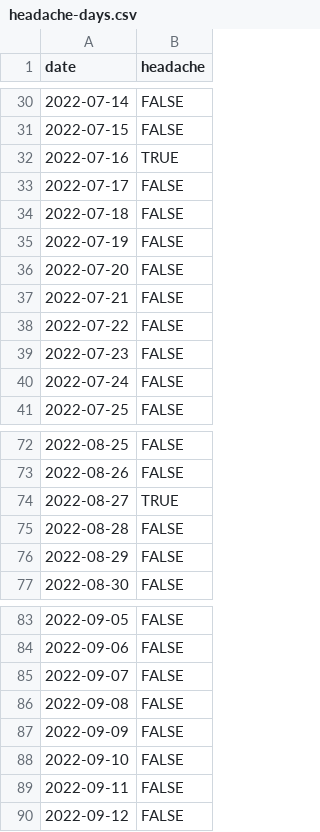
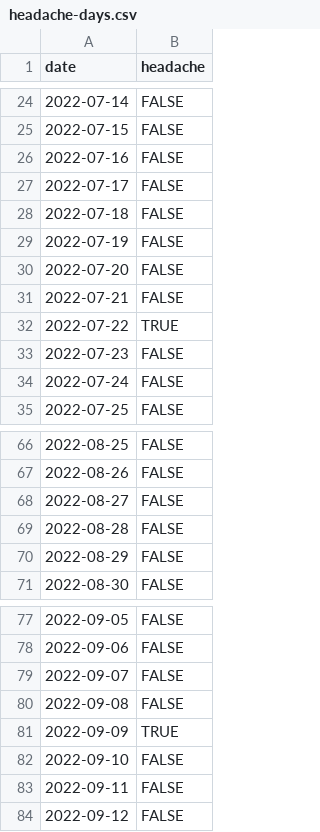
Before and after one commit to personalscience/cookbook, a CSV file: headache-days.csv, drawn as a sheet; only a part is shown, gaps mark what is left out; the diff covers the shown part only.

```diff
--- a/headache-days.csv
+++ b/headache-days.csv
@@ -31,3 +25,3 @@ date,headache
 2022-07-15,FALSE
-2022-07-16,TRUE
+2022-07-16,FALSE
 2022-07-17,FALSE
@@ -37,3 +31,3 @@ date,headache
 2022-07-21,FALSE
-2022-07-22,FALSE
+2022-07-22,TRUE
 2022-07-23,FALSE
@@ -73,3 +67,3 @@ date,headache
 2022-08-26,FALSE
-2022-08-27,TRUE
+2022-08-27,FALSE
 2022-08-28,FALSE
@@ -86,3 +80,3 @@ date,headache
 2022-09-08,FALSE
-2022-09-09,FALSE
+2022-09-09,TRUE
 2022-09-10,FALSE
```
Also changed, not shown: 6 added rows, 6 removed rows and 5 edited cells elsewhere in this file, headache-variables.csv, 4 other files.
